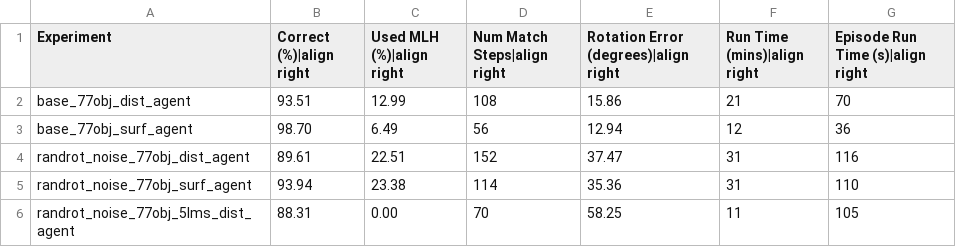
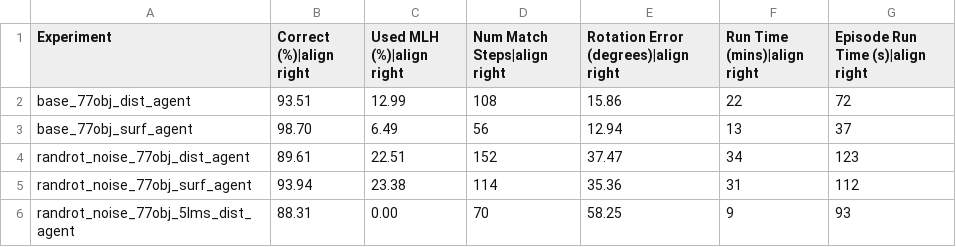
Before and after one commit to vkakerbeck/tbp.monty, a CSV file: benchmarks/results/ycb_77objs.csv, drawn as a sheet.

Commit message:
docs: update benchmark results after pytorch upgrade (#485)

```diff
--- a/benchmarks/results/ycb_77objs.csv
+++ b/benchmarks/results/ycb_77objs.csv
@@ -1,6 +1,6 @@
 Experiment,Correct (%)|align right,Used MLH (%)|align right,Num Match Steps|align right,Rotation Error (degrees)|align right,Run Time (mins)|align right,Episode Run Time (s)|align right
-base_77obj_dist_agent,93.51,12.99,108,15.86,21,70
-base_77obj_surf_agent,98.70,6.49,56,12.94,12,36
-randrot_noise_77obj_dist_agent,89.61,22.51,152,37.47,31,116
-randrot_noise_77obj_surf_agent,93.94,23.38,114,35.36,31,110
-randrot_noise_77obj_5lms_dist_agent,88.31,0.00,70,58.25,11,105
+base_77obj_dist_agent,93.51,12.99,108,15.86,22,72
+base_77obj_surf_agent,98.70,6.49,56,12.94,13,37
+randrot_noise_77obj_dist_agent,89.61,22.51,152,37.47,34,123
+randrot_noise_77obj_surf_agent,93.94,23.38,114,35.36,31,112
+randrot_noise_77obj_5lms_dist_agent,88.31,0.00,70,58.25,9,93
```
Also changed, not shown: benchmarks/results/ycb_10objs.csv, benchmarks/results/ycb_unsupervised_inference.csv.
